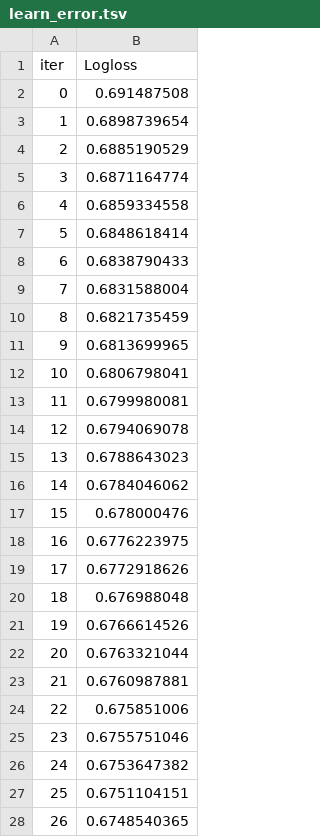
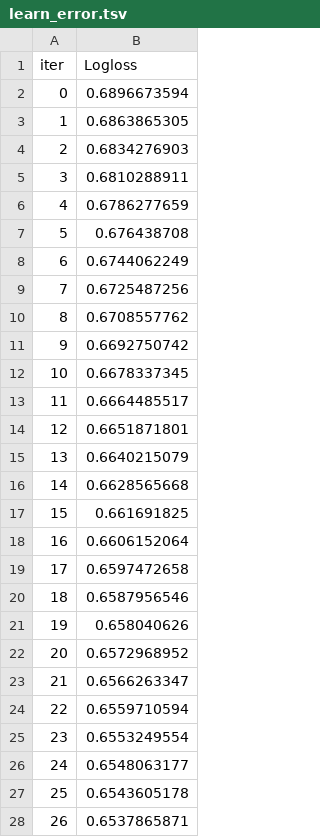
Before and after one commit to ArtemiyMitsel/AI_HACK, a TSV file: catboost_info/learn_error.tsv, drawn as a sheet; only a part is shown; the diff covers the shown part only.

```diff
--- a/catboost_info/learn_error.tsv
+++ b/catboost_info/learn_error.tsv
@@ -1,28 +1,28 @@
 iter	Logloss
-0	0.691487508
-1	0.6898739654
-2	0.6885190529
-3	0.6871164774
-4	0.6859334558
-5	0.6848618414
-6	0.6838790433
-7	0.6831588004
-8	0.6821735459
-9	0.6813699965
-10	0.6806798041
-11	0.6799980081
-12	0.6794069078
-13	0.6788643023
-14	0.6784046062
-15	0.678000476
-16	0.6776223975
-17	0.6772918626
-18	0.676988048
-19	0.6766614526
-20	0.6763321044
-21	0.6760987881
-22	0.675851006
-23	0.6755751046
-24	0.6753647382
-25	0.6751104151
-26	0.6748540365
+0	0.6896673594
+1	0.6863865305
+2	0.6834276903
+3	0.6810288911
+4	0.6786277659
+5	0.676438708
+6	0.6744062249
+7	0.6725487256
+8	0.6708557762
+9	0.6692750742
+10	0.6678337345
+11	0.6664485517
+12	0.6651871801
+13	0.6640215079
+14	0.6628565668
+15	0.661691825
+16	0.6606152064
+17	0.6597472658
+18	0.6587956546
+19	0.658040626
+20	0.6572968952
+21	0.6566263347
+22	0.6559710594
+23	0.6553249554
+24	0.6548063177
+25	0.6543605178
+26	0.6537865871
```
Also changed, not shown: 173 edited cells elsewhere in this file, catboost_info/time_left.tsv, 3 other files.
